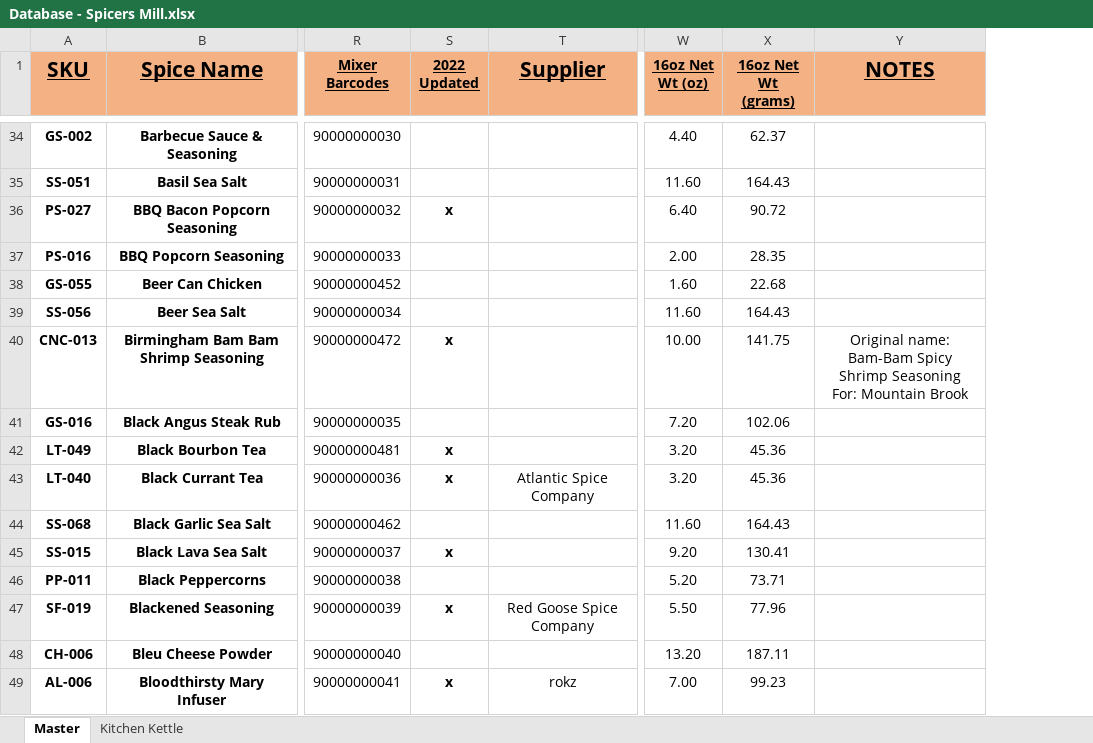
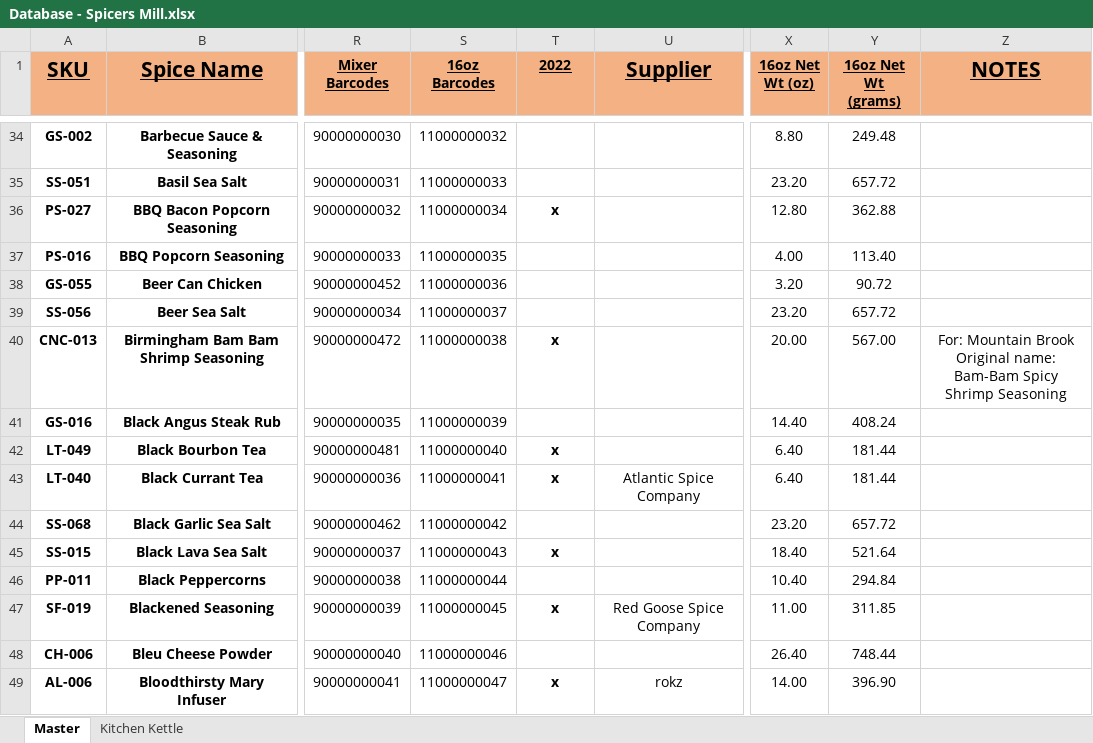
Before and after one commit to chadLinthicum/DATABASE-Spicers_Mill, an Excel workbook: Database - Spicers Mill.xlsx, sheet Master, drawn as a sheet; only a part is shown, gaps mark what is left out; values as stored, in another font and other column widths than the file's, no borders; conditional formats and table styles not drawn; addresses are those after the commit; ↵ is a line break in a cell; the diff covers the shown part only; the diff names each change by its address in the sheet, - before the commit and + after, or states it on an @@ line.

```diff
--- a/Database - Spicers Mill.xlsx (sheet Master)
+++ b/Database - Spicers Mill.xlsx (sheet Master)
+column S (16oz Barcodes), rows 34-49: 11000000032 | 11000000033 | 11000000034 | 11000000035 | 11000000036 | 11000000037 | 11000000038 | 11000000039 | 11000000040 | 11000000041 | 11000000042 | 11000000043 | 11000000044 | 11000000045 | 11000000046 | 11000000047
-T1: 2022 ↵ Updated
+T1: 2022
-X34 (16oz Net Wt (oz)): 4.40
+X34 (16oz Net Wt (oz)): 8.80
-Y34 (16oz Net Wt (grams)): 62.37
+Y34 (16oz Net Wt (grams)): 249.48
-X35 (16oz Net Wt (oz)): 11.60
+X35 (16oz Net Wt (oz)): 23.20
-Y35 (16oz Net Wt (grams)): 164.43
+Y35 (16oz Net Wt (grams)): 657.72
-X36 (16oz Net Wt (oz)): 6.40
+X36 (16oz Net Wt (oz)): 12.80
-Y36 (16oz Net Wt (grams)): 90.72
+Y36 (16oz Net Wt (grams)): 362.88
-X37 (16oz Net Wt (oz)): 2.00
+X37 (16oz Net Wt (oz)): 4.00
-Y37 (16oz Net Wt (grams)): 28.35
+Y37 (16oz Net Wt (grams)): 113.40
-X38 (16oz Net Wt (oz)): 1.60
+X38 (16oz Net Wt (oz)): 3.20
-Y38 (16oz Net Wt (grams)): 22.68
+Y38 (16oz Net Wt (grams)): 90.72
-X39 (16oz Net Wt (oz)): 11.60
+X39 (16oz Net Wt (oz)): 23.20
-Y39 (16oz Net Wt (grams)): 164.43
+Y39 (16oz Net Wt (grams)): 657.72
-X40 (16oz Net Wt (oz)): 10.00
+X40 (16oz Net Wt (oz)): 20.00
-Y40 (16oz Net Wt (grams)): 141.75
+Y40 (16oz Net Wt (grams)): 567.00
-Z40 (NOTES): Original name: ↵ Bam-Bam Spicy Shrimp Seasoning ↵ For: Mountain Brook
+Z40 (NOTES): For: Mountain Brook ↵ Original name: ↵ Bam-Bam Spicy Shrimp Seasoning
-X41 (16oz Net Wt (oz)): 7.20
+X41 (16oz Net Wt (oz)): 14.40
-Y41 (16oz Net Wt (grams)): 102.06
+Y41 (16oz Net Wt (grams)): 408.24
-X42:X43 (16oz Net Wt (oz)): 3.20
+X42:X43 (16oz Net Wt (oz)): 6.40
-Y42:Y43 (16oz Net Wt (grams)): 45.36
+Y42:Y43 (16oz Net Wt (grams)): 181.44
-X44 (16oz Net Wt (oz)): 11.60
+X44 (16oz Net Wt (oz)): 23.20
-Y44 (16oz Net Wt (grams)): 164.43
+Y44 (16oz Net Wt (grams)): 657.72
-X45 (16oz Net Wt (oz)): 9.20
+X45 (16oz Net Wt (oz)): 18.40
-Y45 (16oz Net Wt (grams)): 130.41
+Y45 (16oz Net Wt (grams)): 521.64
-X46 (16oz Net Wt (oz)): 5.20
+X46 (16oz Net Wt (oz)): 10.40
-Y46 (16oz Net Wt (grams)): 73.71
+Y46 (16oz Net Wt (grams)): 294.84
-X47 (16oz Net Wt (oz)): 5.50
+X47 (16oz Net Wt (oz)): 11.00
-Y47 (16oz Net Wt (grams)): 77.96
+Y47 (16oz Net Wt (grams)): 311.85
-X48 (16oz Net Wt (oz)): 13.20
+X48 (16oz Net Wt (oz)): 26.40
-Y48 (16oz Net Wt (grams)): 187.11
+Y48 (16oz Net Wt (grams)): 748.44
-X49 (16oz Net Wt (oz)): 7.00
+X49 (16oz Net Wt (oz)): 14.00
-Y49 (16oz Net Wt (grams)): 99.23
+Y49 (16oz Net Wt (grams)): 396.90
```
Also changed, not shown: 7 added rows, 2 removed rows and 943 edited cells elsewhere in this sheet, formulas that keep their value, hidden cells, 2 other files.
